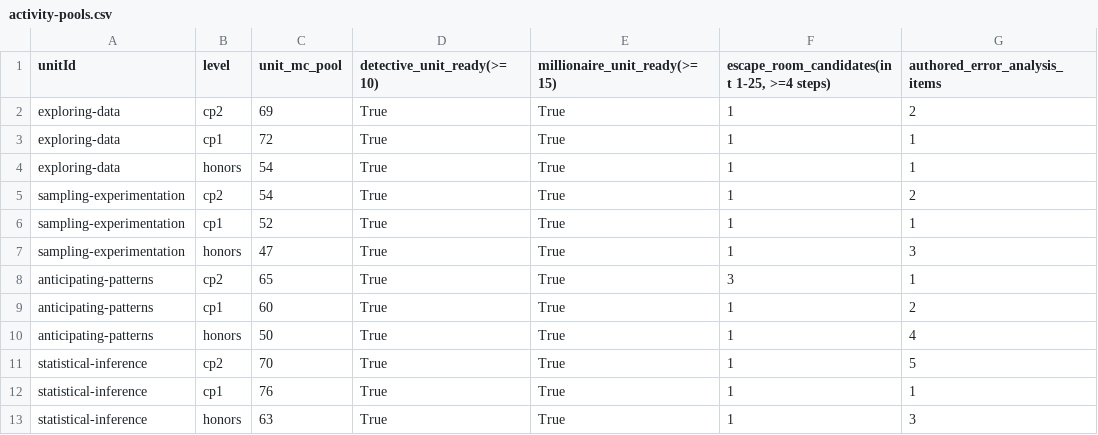
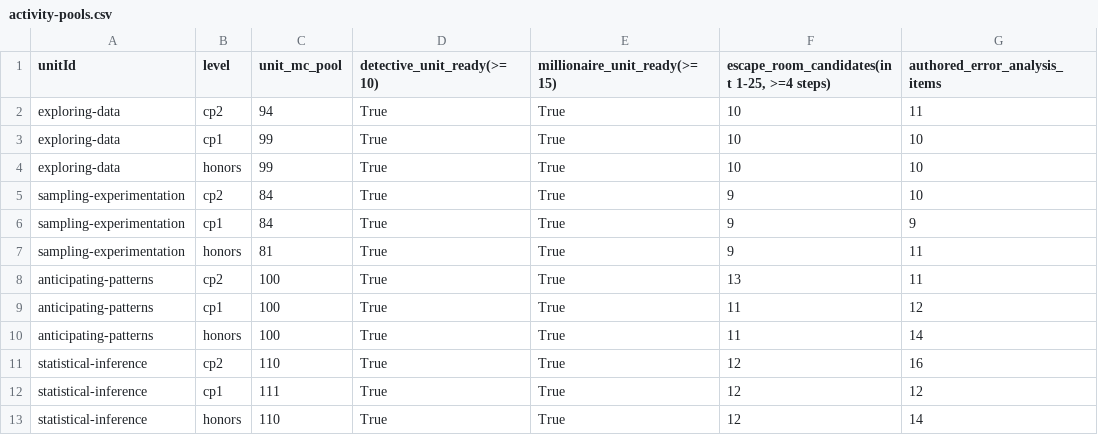
Before and after one commit to akneller1/classroom, a CSV file: tools/statistics-expansion-20261107/reports/activity-pools.csv, drawn as a sheet.

```diff
--- a/tools/statistics-expansion-20261107/reports/activity-pools.csv
+++ b/tools/statistics-expansion-20261107/reports/activity-pools.csv
@@ -1,13 +1,13 @@
 unitId,level,unit_mc_pool,detective_unit_ready(>=10),millionaire_unit_ready(>=15),"escape_room_candidates(int 1-25, >=4 steps)",authored_error_analysis_items
-exploring-data,cp2,69,True,True,1,2
-exploring-data,cp1,72,True,True,1,1
-exploring-data,honors,54,True,True,1,1
-sampling-experimentation,cp2,54,True,True,1,2
-sampling-experimentation,cp1,52,True,True,1,1
-sampling-experimentation,honors,47,True,True,1,3
-anticipating-patterns,cp2,65,True,True,3,1
-anticipating-patterns,cp1,60,True,True,1,2
-anticipating-patterns,honors,50,True,True,1,4
-statistical-inference,cp2,70,True,True,1,5
-statistical-inference,cp1,76,True,True,1,1
-statistical-inference,honors,63,True,True,1,3
+exploring-data,cp2,94,True,True,10,11
+exploring-data,cp1,99,True,True,10,10
+exploring-data,honors,99,True,True,10,10
+sampling-experimentation,cp2,84,True,True,9,10
+sampling-experimentation,cp1,84,True,True,9,9
+sampling-experimentation,honors,81,True,True,9,11
+anticipating-patterns,cp2,100,True,True,13,11
+anticipating-patterns,cp1,100,True,True,11,12
+anticipating-patterns,honors,100,True,True,11,14
+statistical-inference,cp2,110,True,True,12,16
+statistical-inference,cp1,111,True,True,12,12
+statistical-inference,honors,110,True,True,12,14
```
Also changed, not shown: tools/statistics-expansion-20261107/reports/coverage-expanded.csv, 37 other files.
